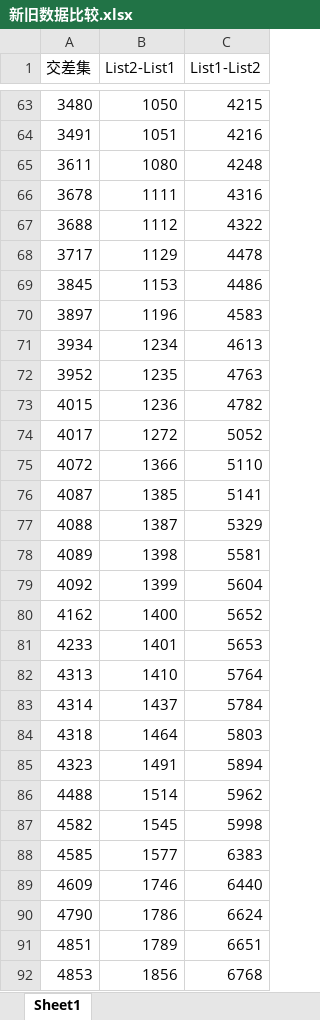
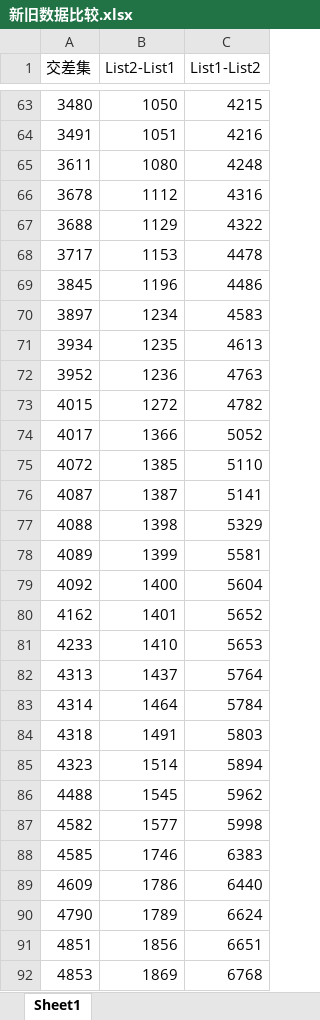
Before and after one commit to s736670893/paper2, an Excel workbook: 3_新gene和EMT数据库基因比较/新旧数据比较.xlsx, sheet Sheet1, drawn as a sheet; only a part is shown, gaps mark what is left out; values as stored, in another font and other column widths than the file's, no borders; the diff covers the shown part only; the diff names each change by its address in the sheet, - before the commit and + after, or states it on an @@ line.

```diff
--- a/3_新gene和EMT数据库基因比较/新旧数据比较.xlsx (sheet Sheet1)
+++ b/3_新gene和EMT数据库基因比较/新旧数据比较.xlsx (sheet Sheet1)
-B66 (List2-List1): 1111
+B66 (List2-List1): 1112
-B67 (List2-List1): 1112
+B67 (List2-List1): 1129
-B68 (List2-List1): 1129
+B68 (List2-List1): 1153
-B69 (List2-List1): 1153
+B69 (List2-List1): 1196
-B70 (List2-List1): 1196
+B70 (List2-List1): 1234
-B71 (List2-List1): 1234
+B71 (List2-List1): 1235
-B72 (List2-List1): 1235
+B72 (List2-List1): 1236
-B73 (List2-List1): 1236
+B73 (List2-List1): 1272
-B74 (List2-List1): 1272
+B74 (List2-List1): 1366
-B75 (List2-List1): 1366
+B75 (List2-List1): 1385
-B76 (List2-List1): 1385
+B76 (List2-List1): 1387
-B77 (List2-List1): 1387
+B77 (List2-List1): 1398
-B78 (List2-List1): 1398
+B78 (List2-List1): 1399
-B79 (List2-List1): 1399
+B79 (List2-List1): 1400
-B80 (List2-List1): 1400
+B80 (List2-List1): 1401
-B81 (List2-List1): 1401
+B81 (List2-List1): 1410
-B82 (List2-List1): 1410
+B82 (List2-List1): 1437
-B83 (List2-List1): 1437
+B83 (List2-List1): 1464
-B84 (List2-List1): 1464
+B84 (List2-List1): 1491
-B85 (List2-List1): 1491
+B85 (List2-List1): 1514
-B86 (List2-List1): 1514
+B86 (List2-List1): 1545
-B87 (List2-List1): 1545
+B87 (List2-List1): 1577
-B88 (List2-List1): 1577
+B88 (List2-List1): 1746
-B89 (List2-List1): 1746
+B89 (List2-List1): 1786
-B90 (List2-List1): 1786
+B90 (List2-List1): 1789
-B91 (List2-List1): 1789
+B91 (List2-List1): 1856
-B92 (List2-List1): 1856
+B92 (List2-List1): 1869
```
Also changed, not shown: 9 removed rows and 127 edited cells elsewhere in this sheet, 14 other files.
